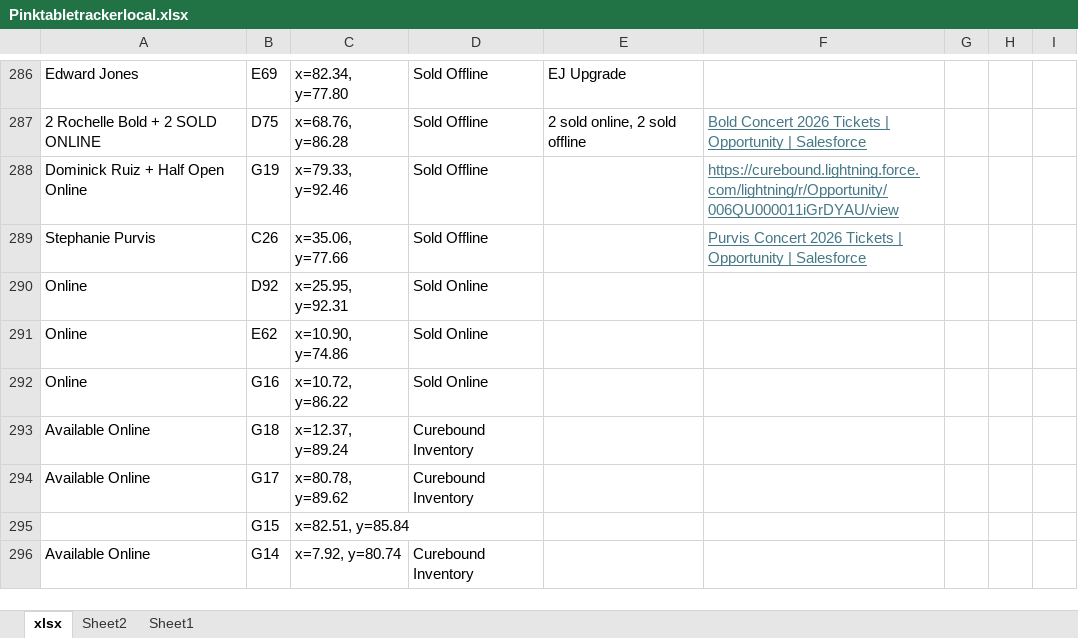
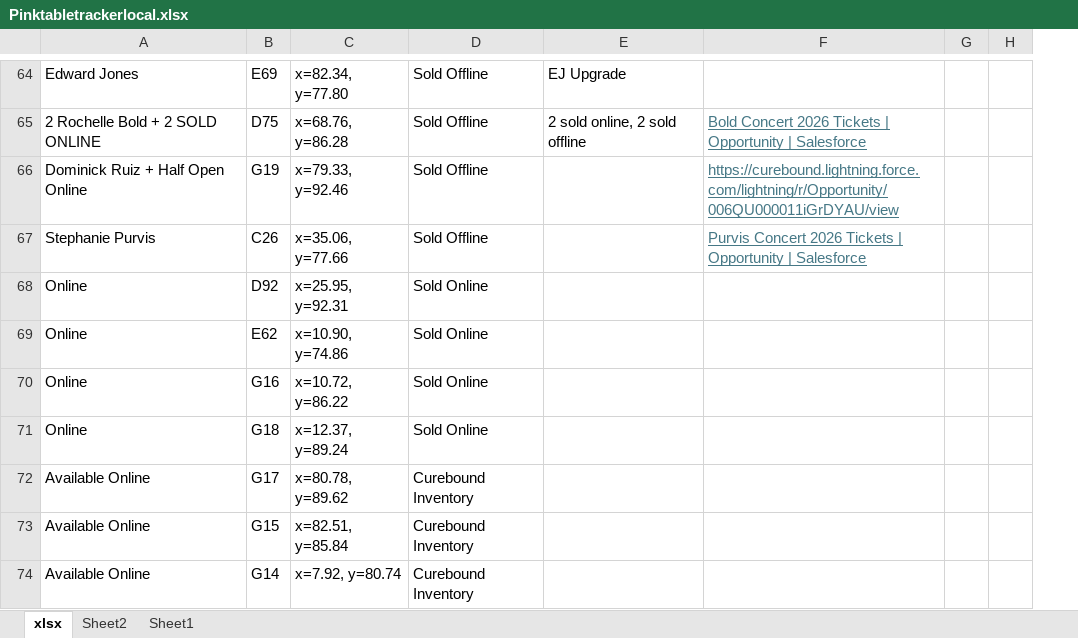
Before and after one commit to jestr-collab/TableTracker, an Excel workbook: Pinktabletrackerlocal.xlsx, sheet xlsx, drawn as a sheet; only a part is shown, gaps mark what is left out; values as stored, in another font and other column widths than the file's, no borders; removed rows and columns are numbered as before the commit, all else as after; the diff covers the shown part only; the diff names each change by its address in the sheet, - before the commit and + after, or states it on an @@ line.

Commit message:
Update local seating data

```diff
--- a/Pinktabletrackerlocal.xlsx (sheet xlsx)
+++ b/Pinktabletrackerlocal.xlsx (sheet xlsx)
-column H, empty
-column I, empty
+column H, empty
-A71: Available Online
+A71: Online
-D71: Curebound Inventory
+D71: Sold Online
-A73: (empty)
+A73: Available Online
-D73: (empty)
+D73: Curebound Inventory
```
Also changed, not shown: 222 removed rows elsewhere in this sheet.
